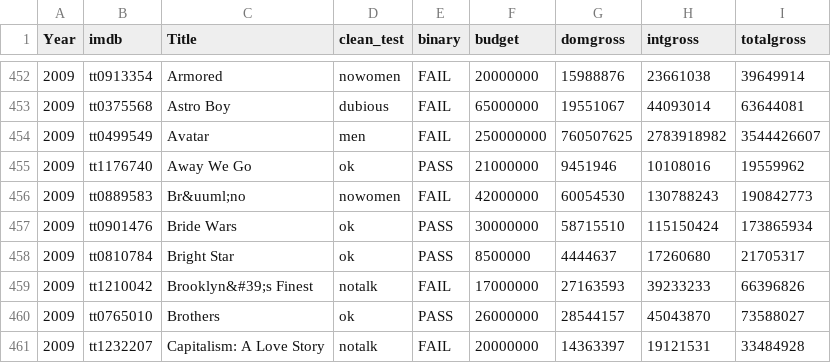
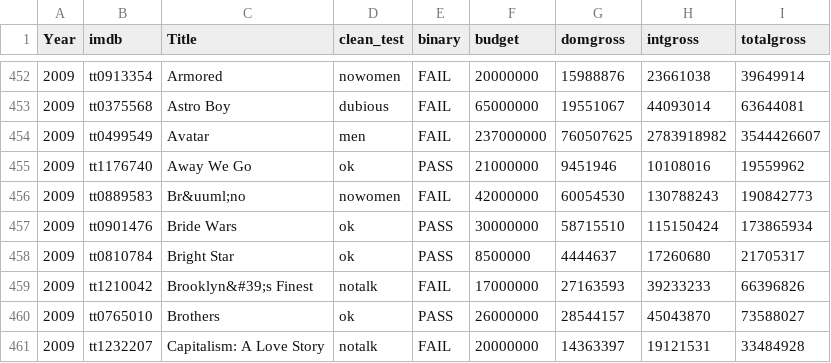
Before and after one commit to kirstentkchow/Data, a CSV file: Women in Movies.csv, drawn as a sheet; only a part is shown, gaps mark what is left out.

Commit message:
Update Women in Movies.csv

```diff
--- a/Women in Movies.csv
+++ b/Women in Movies.csv
@@ -453,3 +453,3 @@ Year,imdb,Title,clean_test,binary,budget,domgross,intgross,totalgross
 2009,tt0375568,Astro Boy,dubious,FAIL,65000000,19551067,44093014,63644081
-2009,tt0499549,Avatar,men,FAIL,250000000,760507625,2783918982,3544426607
+2009,tt0499549,Avatar,men,FAIL,237000000,760507625,2783918982,3544426607
 2009,tt1176740,Away We Go,ok,PASS,21000000,9451946,10108016,19559962
```
